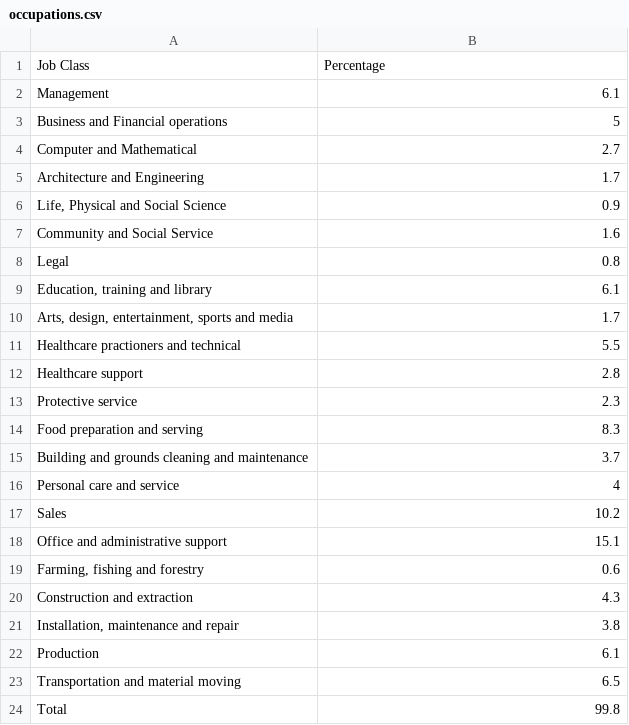
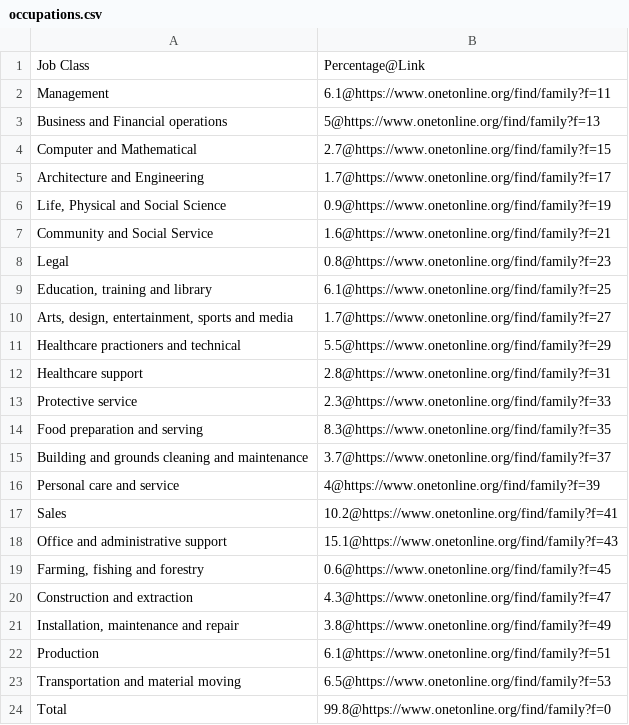
Before and after one commit to Victor-Casado/softdev, a CSV file: 13_combine/occupations.csv, drawn as a sheet.

```diff
--- a/13_combine/occupations.csv
+++ b/13_combine/occupations.csv
@@ -1,24 +1,24 @@
-Job Class,Percentage
-Management,6.1
-Business and Financial operations,5
-Computer and Mathematical,2.7
-Architecture and Engineering,1.7
-"Life, Physical and Social Science",0.9
-Community and Social Service,1.6
-Legal,0.8
-"Education, training and library",6.1
-"Arts, design, entertainment, sports and media",1.7
-Healthcare practioners and technical,5.5
-Healthcare support,2.8
-Protective service,2.3
-Food preparation and serving,8.3
-Building and grounds cleaning and maintenance,3.7
-Personal care and service,4
-Sales,10.2
-Office and administrative support,15.1
-"Farming, fishing and forestry",0.6
-Construction and extraction,4.3
-"Installation, maintenance and repair",3.8
-Production,6.1
-Transportation and material moving,6.5
-Total,99.8
+Job Class,Percentage@Link
+Management,6.1@https://www.onetonline.org/find/family?f=11
+Business and Financial operations,5@https://www.onetonline.org/find/family?f=13
+Computer and Mathematical,2.7@https://www.onetonline.org/find/family?f=15
+Architecture and Engineering,1.7@https://www.onetonline.org/find/family?f=17
+"Life, Physical and Social Science",0.9@https://www.onetonline.org/find/family?f=19
+Community and Social Service,1.6@https://www.onetonline.org/find/family?f=21
+Legal,0.8@https://www.onetonline.org/find/family?f=23
+"Education, training and library",6.1@https://www.onetonline.org/find/family?f=25
+"Arts, design, entertainment, sports and media",1.7@https://www.onetonline.org/find/family?f=27
+Healthcare practioners and technical,5.5@https://www.onetonline.org/find/family?f=29
+Healthcare support,2.8@https://www.onetonline.org/find/family?f=31
+Protective service,2.3@https://www.onetonline.org/find/family?f=33
+Food preparation and serving,8.3@https://www.onetonline.org/find/family?f=35
+Building and grounds cleaning and maintenance,3.7@https://www.onetonline.org/find/family?f=37
+Personal care and service,4@https://www.onetonline.org/find/family?f=39
+Sales,10.2@https://www.onetonline.org/find/family?f=41
+Office and administrative support,15.1@https://www.onetonline.org/find/family?f=43
+"Farming, fishing and forestry",0.6@https://www.onetonline.org/find/family?f=45
+Construction and extraction,4.3@https://www.onetonline.org/find/family?f=47
+"Installation, maintenance and repair",3.8@https://www.onetonline.org/find/family?f=49
+Production,6.1@https://www.onetonline.org/find/family?f=51
+Transportation and material moving,6.5@https://www.onetonline.org/find/family?f=53
+Total,99.8@https://www.onetonline.org/find/family?f=0
```
Also changed, not shown: 2 other files.
